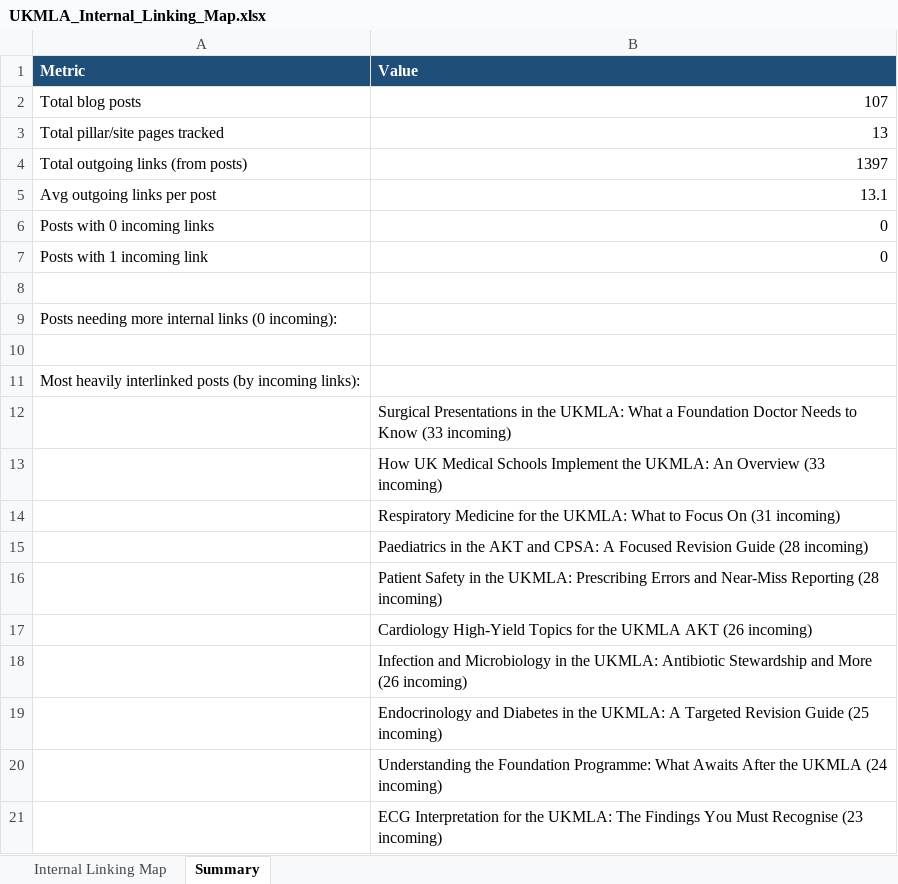
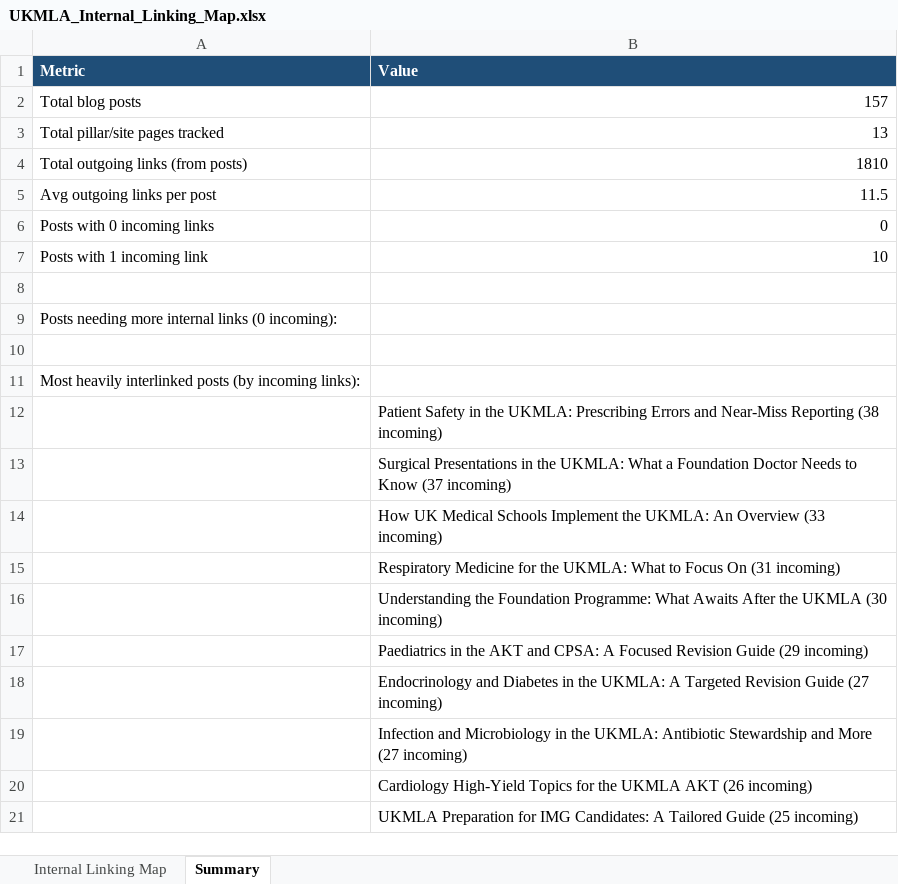
Before and after one commit to Aishwarya2305uk/UKMLA, an Excel workbook: UKMLA_Internal_Linking_Map.xlsx, sheet Summary, drawn as a sheet; values as stored, in another font and other column widths than the file's, no borders; removed rows and columns are numbered as before the commit, all else as after; the diff names each change by its address in the sheet, - before the commit and + after, or states it on an @@ line.

```diff
--- a/UKMLA_Internal_Linking_Map.xlsx (sheet Summary)
+++ b/UKMLA_Internal_Linking_Map.xlsx (sheet Summary)
-B2 (Value): 107
+B2 (Value): 157
-B4 (Value): 1397
+B4 (Value): 1810
-B5 (Value): 13.1
+B5 (Value): 11.5
-B7 (Value): 0
+B7 (Value): 10
-B12 (Value): Surgical Presentations in the UKMLA: What a Foundation Doctor Needs to Know (33 incoming)
+B12 (Value): Patient Safety in the UKMLA: Prescribing Errors and Near-Miss Reporting (38 incoming)
+row 13:  | Surgical Presentations in the UKMLA: What a Foundation Doctor Needs to Know (37 incoming)
-B16 (Value): Paediatrics in the AKT and CPSA: A Focused Revision Guide (28 incoming)
+B16 (Value): Understanding the Foundation Programme: What Awaits After the UKMLA (30 incoming)
-B17 (Value): Patient Safety in the UKMLA: Prescribing Errors and Near-Miss Reporting (28 incoming)
+B17 (Value): Paediatrics in the AKT and CPSA: A Focused Revision Guide (29 incoming)
+row 18:  | Endocrinology and Diabetes in the UKMLA: A Targeted Revision Guide (27 incoming)
+row 19:  | Infection and Microbiology in the UKMLA: Antibiotic Stewardship and More (27 incoming)
-B21 (Value): Infection and Microbiology in the UKMLA: Antibiotic Stewardship and More (26 incoming)
+B21 (Value): UKMLA Preparation for IMG Candidates: A Tailored Guide (25 incoming)
-row 19:  | Endocrinology and Diabetes in the UKMLA: A Targeted Revision Guide (25 incoming)
-row 20:  | Understanding the Foundation Programme: What Awaits After the UKMLA (24 incoming)
-row 21:  | ECG Interpretation for the UKMLA: The Findings You Must Recognise (23 incoming)
```
Also changed, not shown: sheet Internal Linking Map, UKMLA_Keyword_Cluster_Sheet.xlsx, 25 other files.
